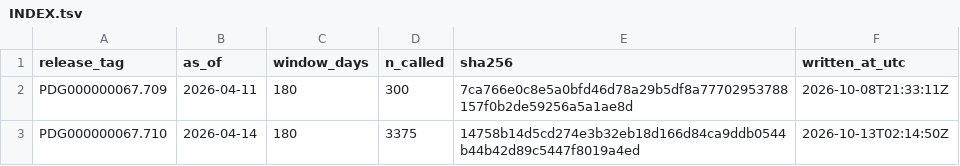
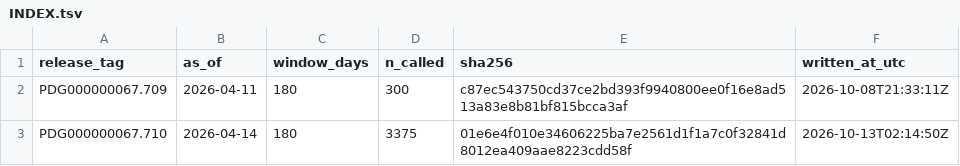
Before and after one commit to antifungal-resistance-project/OpenAFR, a TSV file: data/earlywarning/fks1_calls/INDEX.tsv, drawn as a sheet.

```diff
--- a/data/earlywarning/fks1_calls/INDEX.tsv
+++ b/data/earlywarning/fks1_calls/INDEX.tsv
@@ -1,3 +1,3 @@
 release_tag	as_of	window_days	n_called	sha256	written_at_utc
-PDG000000067.709	2026-04-11	180	300	7ca766e0c8e5a0bfd46d78a29b5df8a77702953788157f0b2de59256a5a1ae8d	2026-10-08T21:33:11Z
-PDG000000067.710	2026-04-14	180	3375	14758b14d5cd274e3b32eb18d166d84ca9ddb0544b44b42d89c5447f8019a4ed	2026-10-13T02:14:50Z
+PDG000000067.709	2026-04-11	180	300	c87ec543750cd37ce2bd393f9940800ee0f16e8ad513a83e8b81bf815bcca3af	2026-10-08T21:33:11Z
+PDG000000067.710	2026-04-14	180	3375	01e6e4f010e34606225ba7e2561d1f1a7c0f32841d8012ea409aae8223cdd58f	2026-10-13T02:14:50Z
```
Also changed, not shown: data/earlywarning/fks1_calls/PDG000000067.709.tsv, 13 other files.
